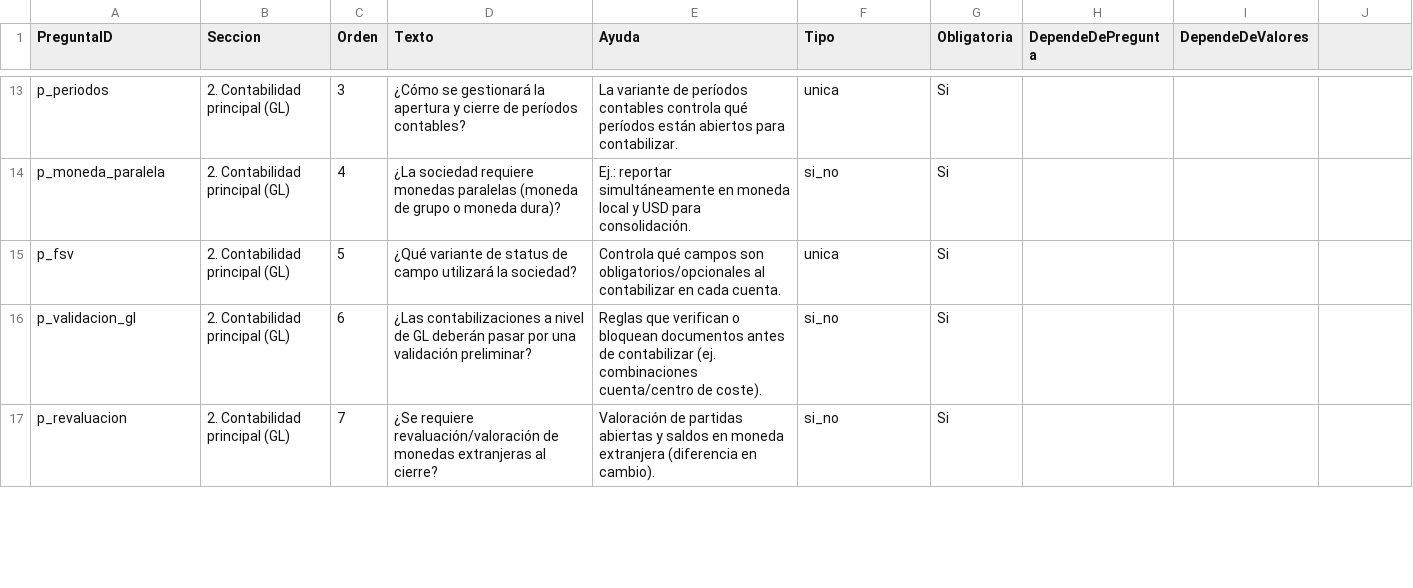
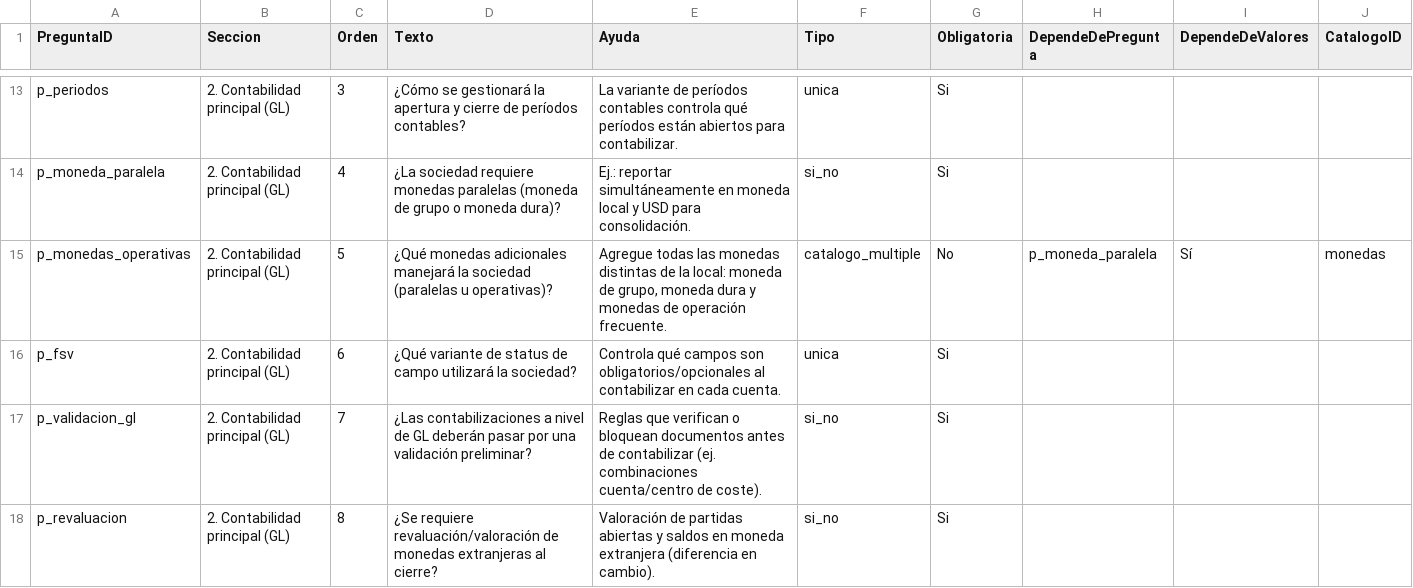
Before and after one commit to casg182/DiplomadoIA, a CSV file: app-configuracion-sociedades/powerapps/Preguntas.csv, drawn as a sheet; only a part is shown, gaps mark what is left out; the diff covers the shown part only.

```diff
--- a/app-configuracion-sociedades/powerapps/Preguntas.csv
+++ b/app-configuracion-sociedades/powerapps/Preguntas.csv
@@ -1 +1 @@
-PreguntaID,Seccion,Orden,Texto,Ayuda,Tipo,Obligatoria,DependeDePregunta,DependeDeValores
+PreguntaID,Seccion,Orden,Texto,Ayuda,Tipo,Obligatoria,DependeDePregunta,DependeDeValores,CatalogoID
@@ -15,3 +15,4 @@ p_moneda_paralela,2. Contabilidad principal (GL),4,¿La sociedad requiere moneda
-p_fsv,2. Contabilidad principal (GL),5,¿Qué variante de status de campo utilizará la sociedad?,Controla qué campos son obligatorios/opcionales al contabilizar en cada cuenta.,unica,Si,,
-p_validacion_gl,2. Contabilidad principal (GL),6,¿Las contabilizaciones a nivel de GL deberán pasar por una validación preliminar?,Reglas que verifican o bloquean documentos antes de contabilizar (ej. combinaciones cuenta/centro de coste).,si_no,Si,,
-p_revaluacion,2. Contabilidad principal (GL),7,¿Se requiere revaluación/valoración de monedas extranjeras al cierre?,Valoración de partidas abiertas y saldos en moneda extranjera (diferencia en cambio).,si_no,Si,,
+p_monedas_operativas,2. Contabilidad principal (GL),5,¿Qué monedas adicionales manejará la sociedad (paralelas u operativas)?,"Agregue todas las monedas distintas de la local: moneda de grupo, moneda dura y monedas de operación frecuente.",catalogo_multiple,No,p_moneda_paralela,Sí,monedas
+p_fsv,2. Contabilidad principal (GL),6,¿Qué variante de status de campo utilizará la sociedad?,Controla qué campos son obligatorios/opcionales al contabilizar en cada cuenta.,unica,Si,,,
+p_validacion_gl,2. Contabilidad principal (GL),7,¿Las contabilizaciones a nivel de GL deberán pasar por una validación preliminar?,Reglas que verifican o bloquean documentos antes de contabilizar (ej. combinaciones cuenta/centro de coste).,si_no,Si,,,
+p_revaluacion,2. Contabilidad principal (GL),8,¿Se requiere revaluación/valoración de monedas extranjeras al cierre?,Valoración de partidas abiertas y saldos en moneda extranjera (diferencia en cambio).,si_no,Si,,,
```
Also changed, not shown: 15 edited cells elsewhere in this file, app-configuracion-sociedades/powerapps/MapeoSAP.csv, app-configuracion-sociedades/powerapps/Opciones.csv, 6 other files.
